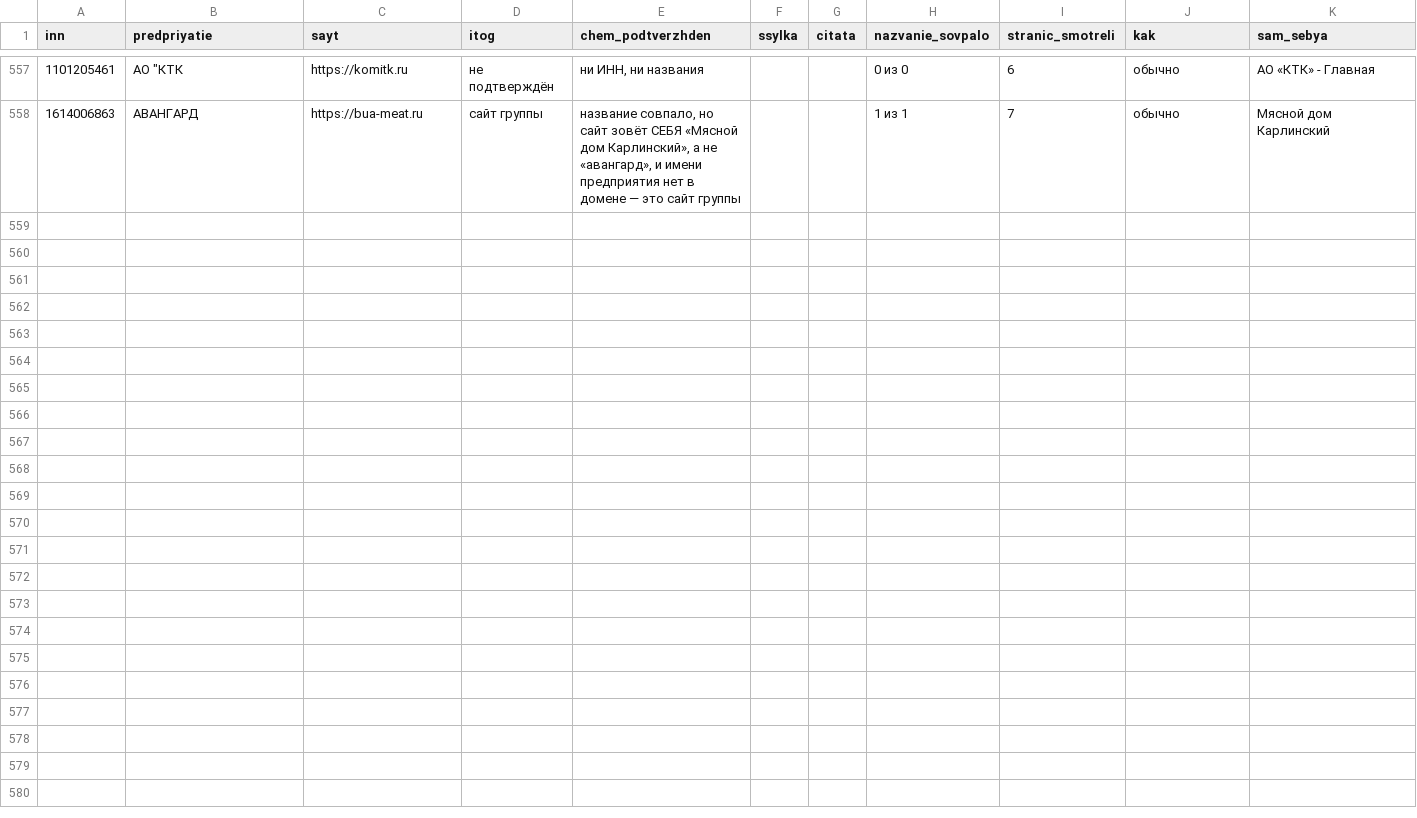
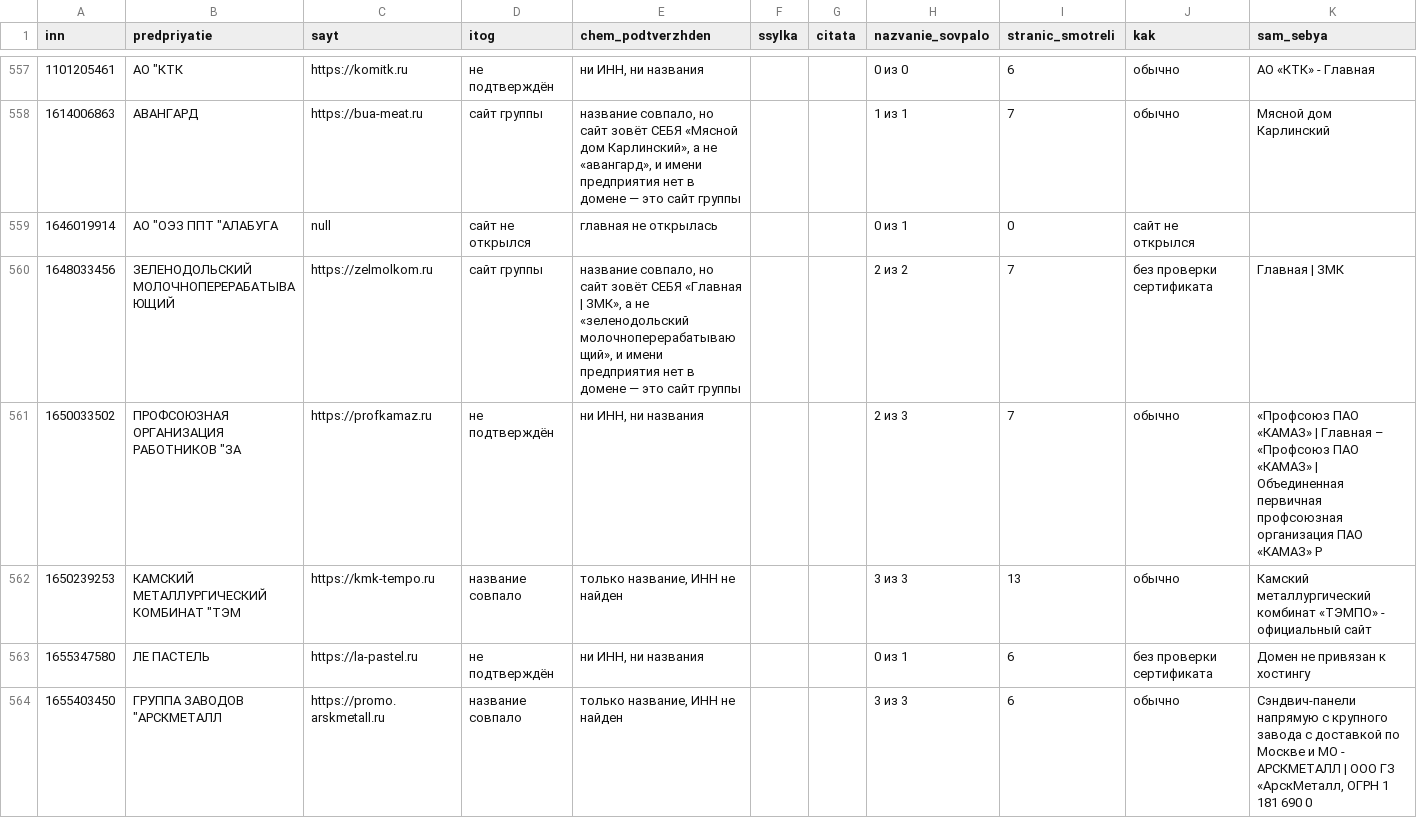
Before and after one commit to kirillrand4-alt/avto, a CSV file: seo-texts/engineers-lens/P25-SAJTY.csv, drawn as a sheet; only a part is shown, gaps mark what is left out; the diff covers the shown part only.

```diff
--- a/seo-texts/engineers-lens/P25-SAJTY.csv
+++ b/seo-texts/engineers-lens/P25-SAJTY.csv
@@ -558 +558,7 @@
 1614006863;АВАНГАРД;https://bua-meat.ru;сайт группы;название совпало, но сайт зовёт СЕБЯ «Мясной дом Карлинский», а не «авангард», и имени предприятия нет в домене — это сайт группы;;;1 из 1;7;обычно;Мясной дом Карлинский
+1646019914;"АО ""ОЭЗ ППТ ""АЛАБУГА";null;сайт не открылся;главная не открылась;;;0 из 1;0;сайт не открылся;
+1648033456;ЗЕЛЕНОДОЛЬСКИЙ МОЛОЧНОПЕРЕРАБАТЫВАЮЩИЙ;https://zelmolkom.ru;сайт группы;название совпало, но сайт зовёт СЕБЯ «Главная | ЗМК», а не «зеленодольский молочноперерабатывающий», и имени предприятия нет в домене — это сайт группы;;;2 из 2;7;без проверки сертификата;Главная | ЗМК
+1650033502;"ПРОФСОЮЗНАЯ ОРГАНИЗАЦИЯ РАБОТНИКОВ ""ЗА";https://profkamaz.ru;не подтверждён;ни ИНН, ни названия;;;2 из 3;7;обычно;«Профсоюз ПАО «КАМАЗ» | Главная – «Профсоюз ПАО «КАМАЗ» | Объединенная первичная профсоюзная организация ПАО «КАМАЗ» Р
+1650239253;"КАМСКИЙ МЕТАЛЛУРГИЧЕСКИЙ КОМБИНАТ ""ТЭМ";https://kmk-tempo.ru;название совпало;только название, ИНН не найден;;;3 из 3;13;обычно;Камский металлургический комбинат «ТЭМПО» - официальный сайт
+1655347580;ЛЕ ПАСТЕЛЬ;https://la-pastel.ru;не подтверждён;ни ИНН, ни названия;;;0 из 1;6;без проверки сертификата;Домен не привязан к хостингу
+1655403450;"ГРУППА ЗАВОДОВ ""АРСКМЕТАЛЛ";https://promo.arskmetall.ru;название совпало;только название, ИНН не найден;;;3 из 3;6;обычно;Сэндвич-панели напрямую с крупного завода с доставкой по Москве и МО - АРСКМЕТАЛЛ | ООО ГЗ «АрскМеталл, ОГРН 1 181 690 0
```
Also changed, not shown: 5 added rows elsewhere in this file.
